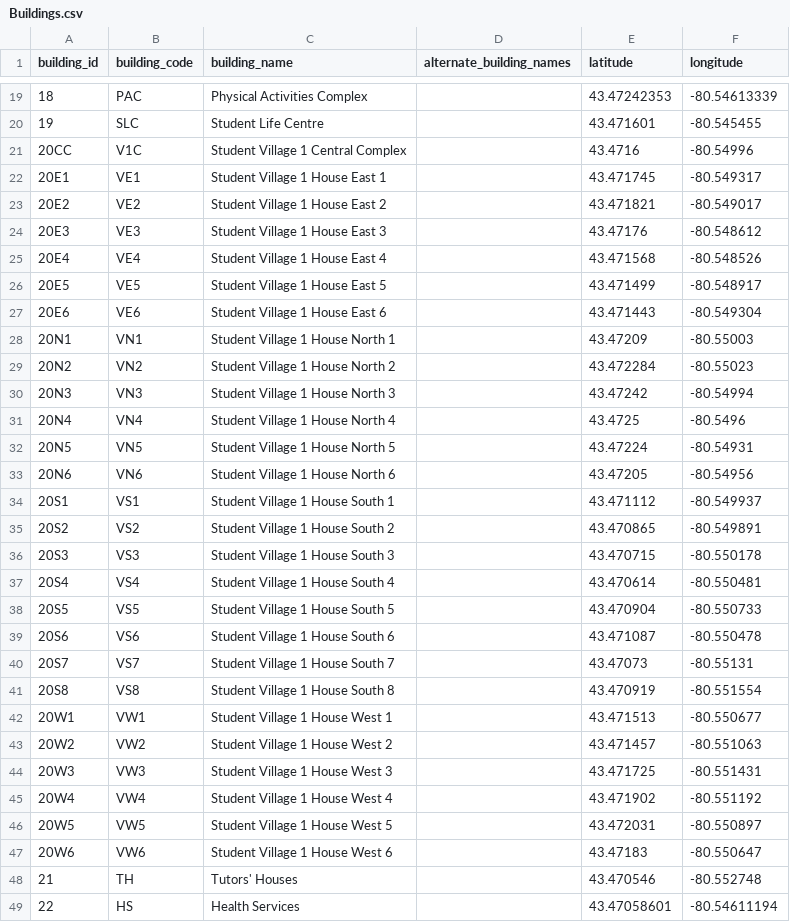
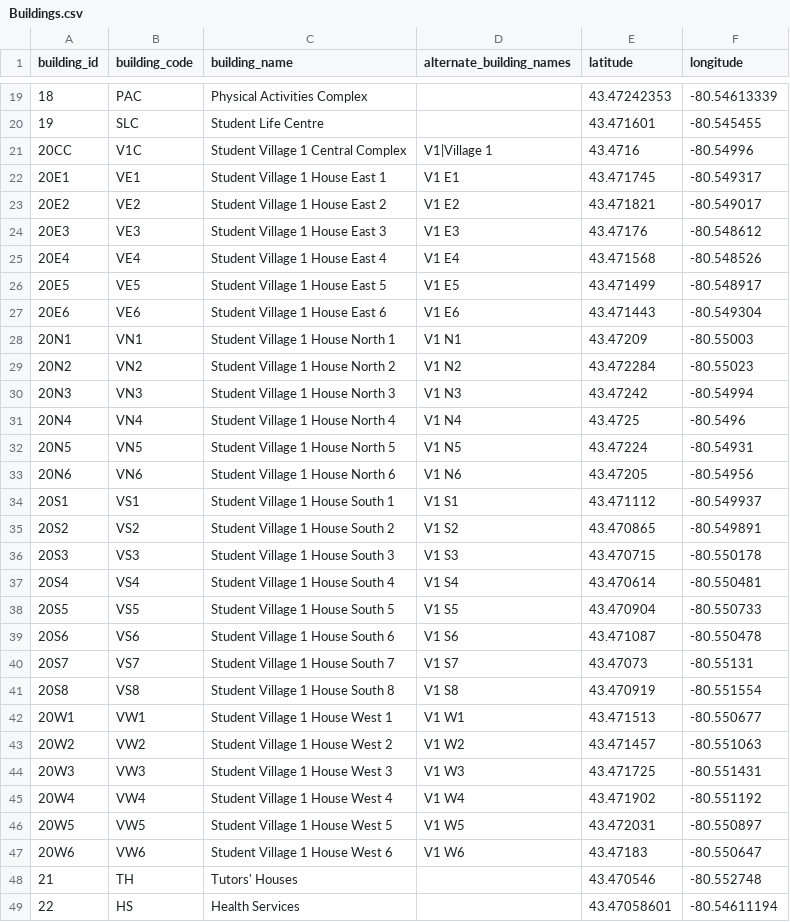
Before and after one commit to uWaterloo/Datasets, a CSV file: Buildings/Buildings.csv, drawn as a sheet; only a part is shown, gaps mark what is left out; the diff covers the shown part only.

Commit message:
Added alternate names for some buildings (also fixes #58)

```diff
--- a/Buildings/Buildings.csv
+++ b/Buildings/Buildings.csv
@@ -20,29 +20,29 @@ building_id,building_code,building_name,alternate_building_names,latitude,longit
 19,SLC,Student Life Centre,,43.471601,-80.545455
-20CC,V1C,Student Village 1 Central Complex,,43.4716,-80.54996
-20E1,VE1,Student Village 1 House East 1,,43.471745,-80.549317
-20E2,VE2,Student Village 1 House East 2,,43.471821,-80.549017
-20E3,VE3,Student Village 1 House East 3,,43.47176,-80.548612
-20E4,VE4,Student Village 1 House East 4,,43.471568,-80.548526
-20E5,VE5,Student Village 1 House East 5,,43.471499,-80.548917
-20E6,VE6,Student Village 1 House East 6,,43.471443,-80.549304
-20N1,VN1,Student Village 1 House North 1,,43.47209,-80.55003
-20N2,VN2,Student Village 1 House North 2,,43.472284,-80.55023
-20N3,VN3,Student Village 1 House North 3,,43.47242,-80.54994
-20N4,VN4,Student Village 1 House North 4,,43.4725,-80.5496
-20N5,VN5,Student Village 1 House North 5,,43.47224,-80.54931
-20N6,VN6,Student Village 1 House North 6,,43.47205,-80.54956
-20S1,VS1,Student Village 1 House South 1,,43.471112,-80.549937
-20S2,VS2,Student Village 1 House South 2,,43.470865,-80.549891
-20S3,VS3,Student Village 1 House South 3,,43.470715,-80.550178
-20S4,VS4,Student Village 1 House South 4,,43.470614,-80.550481
-20S5,VS5,Student Village 1 House South 5,,43.470904,-80.550733
-20S6,VS6,Student Village 1 House South 6,,43.471087,-80.550478
-20S7,VS7,Student Village 1 House South 7,,43.47073,-80.55131
-20S8,VS8,Student Village 1 House South 8,,43.470919,-80.551554
-20W1,VW1,Student Village 1 House West 1,,43.471513,-80.550677
-20W2,VW2,Student Village 1 House West 2,,43.471457,-80.551063
-20W3,VW3,Student Village 1 House West 3,,43.471725,-80.551431
-20W4,VW4,Student Village 1 House West 4,,43.471902,-80.551192
-20W5,VW5,Student Village 1 House West 5,,43.472031,-80.550897
-20W6,VW6,Student Village 1 House West 6,,43.47183,-80.550647
+20CC,V1C,Student Village 1 Central Complex,V1|Village 1,43.4716,-80.54996
+20E1,VE1,Student Village 1 House East 1,V1 E1,43.471745,-80.549317
+20E2,VE2,Student Village 1 House East 2,V1 E2,43.471821,-80.549017
+20E3,VE3,Student Village 1 House East 3,V1 E3,43.47176,-80.548612
+20E4,VE4,Student Village 1 House East 4,V1 E4,43.471568,-80.548526
+20E5,VE5,Student Village 1 House East 5,V1 E5,43.471499,-80.548917
+20E6,VE6,Student Village 1 House East 6,V1 E6,43.471443,-80.549304
+20N1,VN1,Student Village 1 House North 1,V1 N1,43.47209,-80.55003
+20N2,VN2,Student Village 1 House North 2,V1 N2,43.472284,-80.55023
+20N3,VN3,Student Village 1 House North 3,V1 N3,43.47242,-80.54994
+20N4,VN4,Student Village 1 House North 4,V1 N4,43.4725,-80.5496
+20N5,VN5,Student Village 1 House North 5,V1 N5,43.47224,-80.54931
+20N6,VN6,Student Village 1 House North 6,V1 N6,43.47205,-80.54956
+20S1,VS1,Student Village 1 House South 1,V1 S1,43.471112,-80.549937
+20S2,VS2,Student Village 1 House South 2,V1 S2,43.470865,-80.549891
+20S3,VS3,Student Village 1 House South 3,V1 S3,43.470715,-80.550178
+20S4,VS4,Student Village 1 House South 4,V1 S4,43.470614,-80.550481
+20S5,VS5,Student Village 1 House South 5,V1 S5,43.470904,-80.550733
+20S6,VS6,Student Village 1 House South 6,V1 S6,43.471087,-80.550478
+20S7,VS7,Student Village 1 House South 7,V1 S7,43.47073,-80.55131
+20S8,VS8,Student Village 1 House South 8,V1 S8,43.470919,-80.551554
+20W1,VW1,Student Village 1 House West 1,V1 W1,43.471513,-80.550677
+20W2,VW2,Student Village 1 House West 2,V1 W2,43.471457,-80.551063
+20W3,VW3,Student Village 1 House West 3,V1 W3,43.471725,-80.551431
+20W4,VW4,Student Village 1 House West 4,V1 W4,43.471902,-80.551192
+20W5,VW5,Student Village 1 House West 5,V1 W5,43.472031,-80.550897
+20W6,VW6,Student Village 1 House West 6,V1 W6,43.47183,-80.550647
 21,TH,Tutors' Houses,,43.470546,-80.552748
```
Also changed, not shown: 27 edited cells elsewhere in this file.
